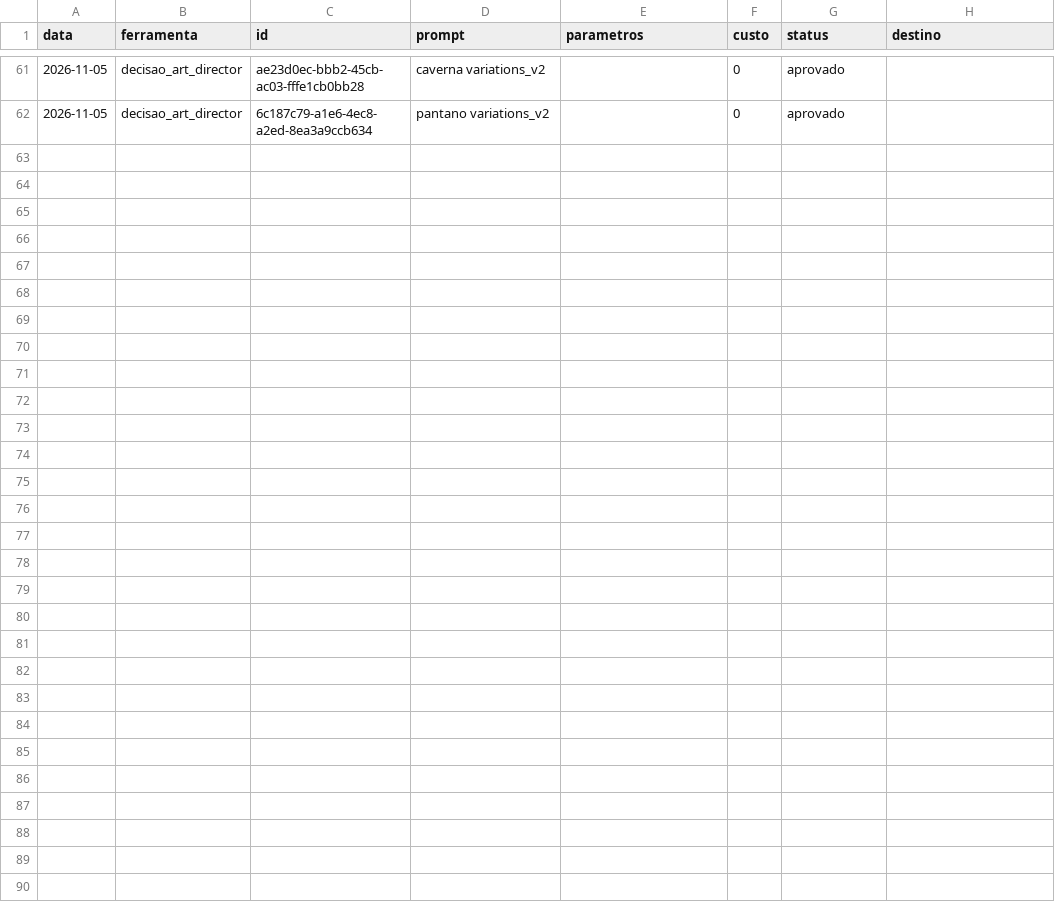
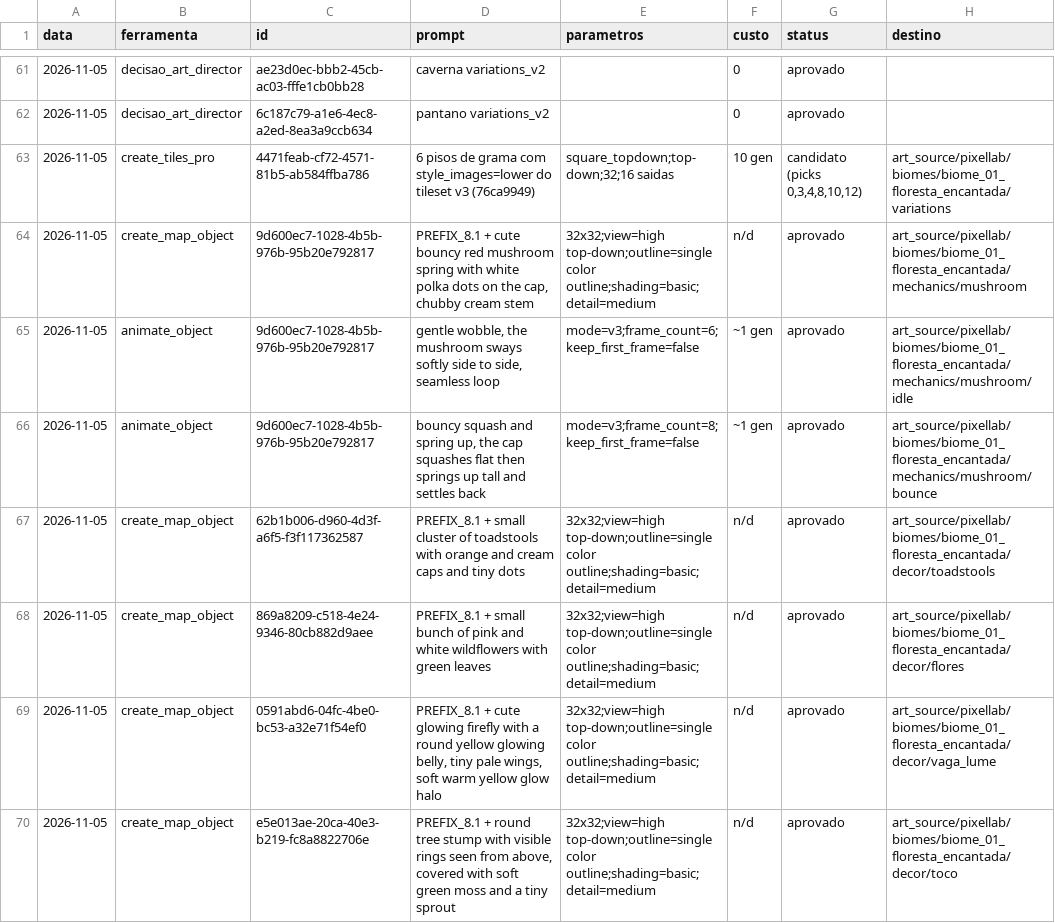
Before and after one commit to vpsx3/estel-games, a CSV file: games/pegue-o-ursinho/godot/art_source/pixellab/ledger_e6a.csv, drawn as a sheet; only a part is shown, gaps mark what is left out.

```diff
--- a/games/pegue-o-ursinho/godot/art_source/pixellab/ledger_e6a.csv
+++ b/games/pegue-o-ursinho/godot/art_source/pixellab/ledger_e6a.csv
@@ -62 +62,9 @@ data,ferramenta,id,prompt,parametros,custo,status,destino
 2026-11-05,decisao_art_director,6c187c79-a1e6-4ec8-a2ed-8ea3a9ccb634,pantano variations_v2,,0,aprovado,
+2026-11-05,create_tiles_pro,4471feab-cf72-4571-81b5-ab584ffba786,6 pisos de grama com style_images=lower do tileset v3 (76ca9949),square_topdown;top-down;32;16 saidas,10 gen,"candidato (picks 0,3,4,8,10,12)",art_source/pixellab/biomes/biome_01_floresta_encantada/variations
+2026-11-05,create_map_object,9d600ec7-1028-4b5b-976b-95b20e792817,"PREFIX_8.1 + cute bouncy red mushroom spring with white polka dots on the cap, chubby cream stem",32x32;view=high top-down;outline=single color outline;shading=basic;detail=medium,n/d,aprovado,art_source/pixellab/biomes/biome_01_floresta_encantada/mechanics/mushroom
+2026-11-05,animate_object,9d600ec7-1028-4b5b-976b-95b20e792817,"gentle wobble, the mushroom sways softly side to side, seamless loop",mode=v3;frame_count=6;keep_first_frame=false,~1 gen,aprovado,art_source/pixellab/biomes/biome_01_floresta_encantada/mechanics/mushroom/idle
+2026-11-05,animate_object,9d600ec7-1028-4b5b-976b-95b20e792817,"bouncy squash and spring up, the cap squashes flat then springs up tall and settles back",mode=v3;frame_count=8;keep_first_frame=false,~1 gen,aprovado,art_source/pixellab/biomes/biome_01_floresta_encantada/mechanics/mushroom/bounce
+2026-11-05,create_map_object,62b1b006-d960-4d3f-a6f5-f3f117362587,PREFIX_8.1 + small cluster of toadstools with orange and cream caps and tiny dots,32x32;view=high top-down;outline=single color outline;shading=basic;detail=medium,n/d,aprovado,art_source/pixellab/biomes/biome_01_floresta_encantada/decor/toadstools
+2026-11-05,create_map_object,869a8209-c518-4e24-9346-80cb882d9aee,PREFIX_8.1 + small bunch of pink and white wildflowers with green leaves,32x32;view=high top-down;outline=single color outline;shading=basic;detail=medium,n/d,aprovado,art_source/pixellab/biomes/biome_01_floresta_encantada/decor/flores
+2026-11-05,create_map_object,0591abd6-04fc-4be0-bc53-a32e71f54ef0,"PREFIX_8.1 + cute glowing firefly with a round yellow glowing belly, tiny pale wings, soft warm yellow glow halo",32x32;view=high top-down;outline=single color outline;shading=basic;detail=medium,n/d,aprovado,art_source/pixellab/biomes/biome_01_floresta_encantada/decor/vaga_lume
+2026-11-05,create_map_object,e5e013ae-20ca-40e3-b219-fc8a8822706e,"PREFIX_8.1 + round tree stump with visible rings seen from above, covered with soft green moss and a tiny sprout",32x32;view=high top-down;outline=single color outline;shading=basic;detail=medium,n/d,aprovado,art_source/pixellab/biomes/biome_01_floresta_encantada/decor/toco
```
Also changed, not shown: 38 other files.
